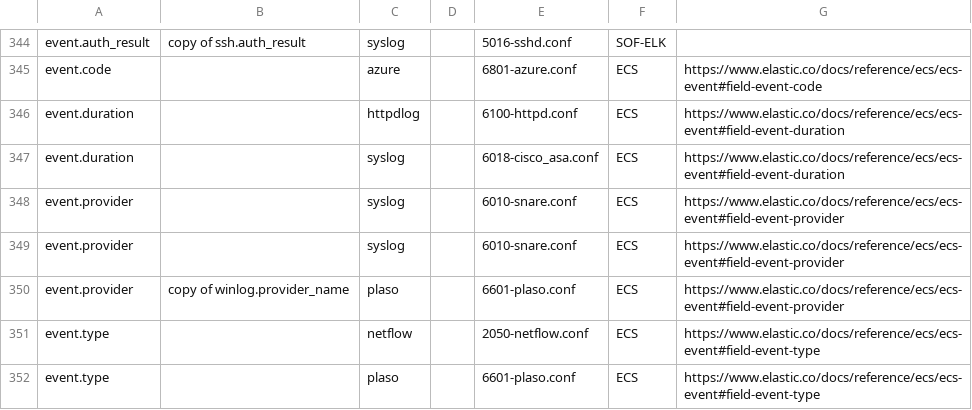
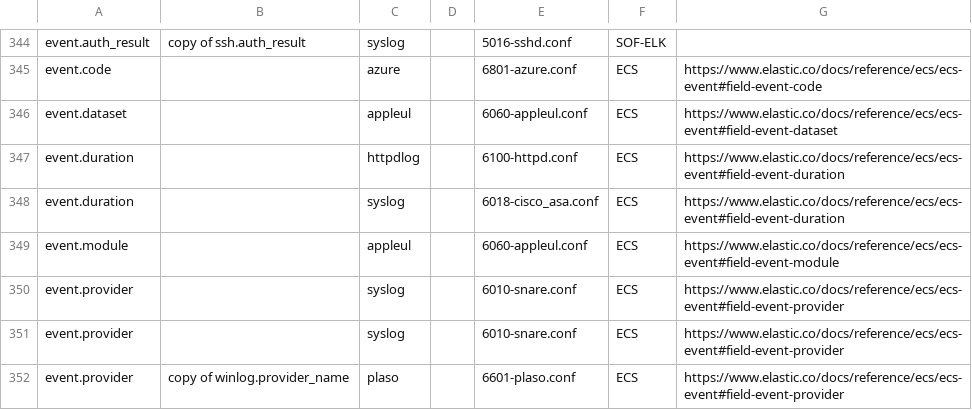
Before and after one commit to philhagen/sof-elk, a CSV file: doc/ecs_fields.csv, drawn as a sheet; only a part is shown, gaps mark what is left out; the shorter side is filled out with more unchanged rows; the diff covers the shown part only; the diff names each change by its address in the sheet, - before the commit and + after, or states it on an @@ line.

Commit message:
first attempt for Apple Unified Logs.  See #380

```diff
--- a/doc/ecs_fields.csv
+++ b/doc/ecs_fields.csv
+row 346: event.dataset |  | appleul |  | 6060-appleul.conf | ECS | https://www.elastic.co/docs/reference/ecs/ecs-event#field-event-dataset
+row 349: event.module |  | appleul |  | 6060-appleul.conf | ECS | https://www.elastic.co/docs/reference/ecs/ecs-event#field-event-module
```
Also changed, not shown: 10 added rows and 1 edited cell elsewhere in this file, 6 other files.
